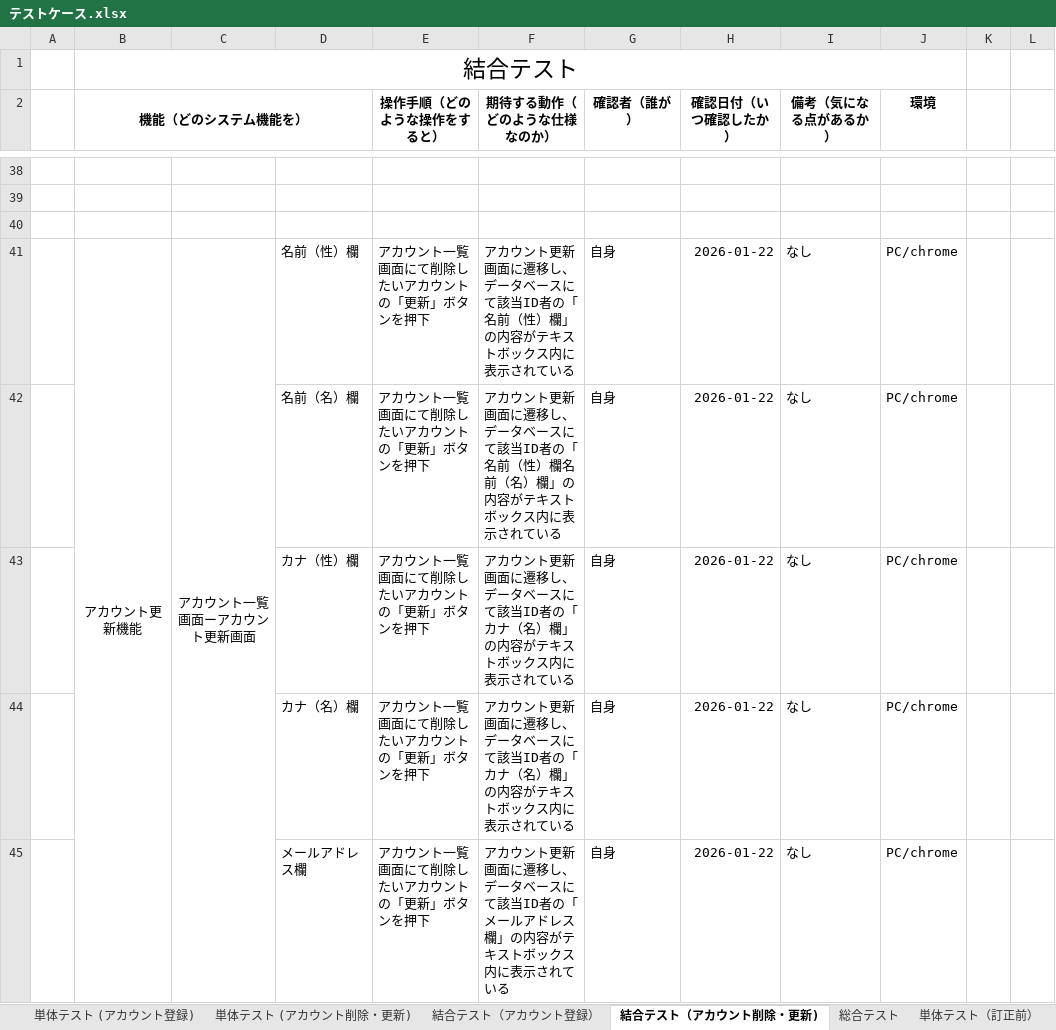
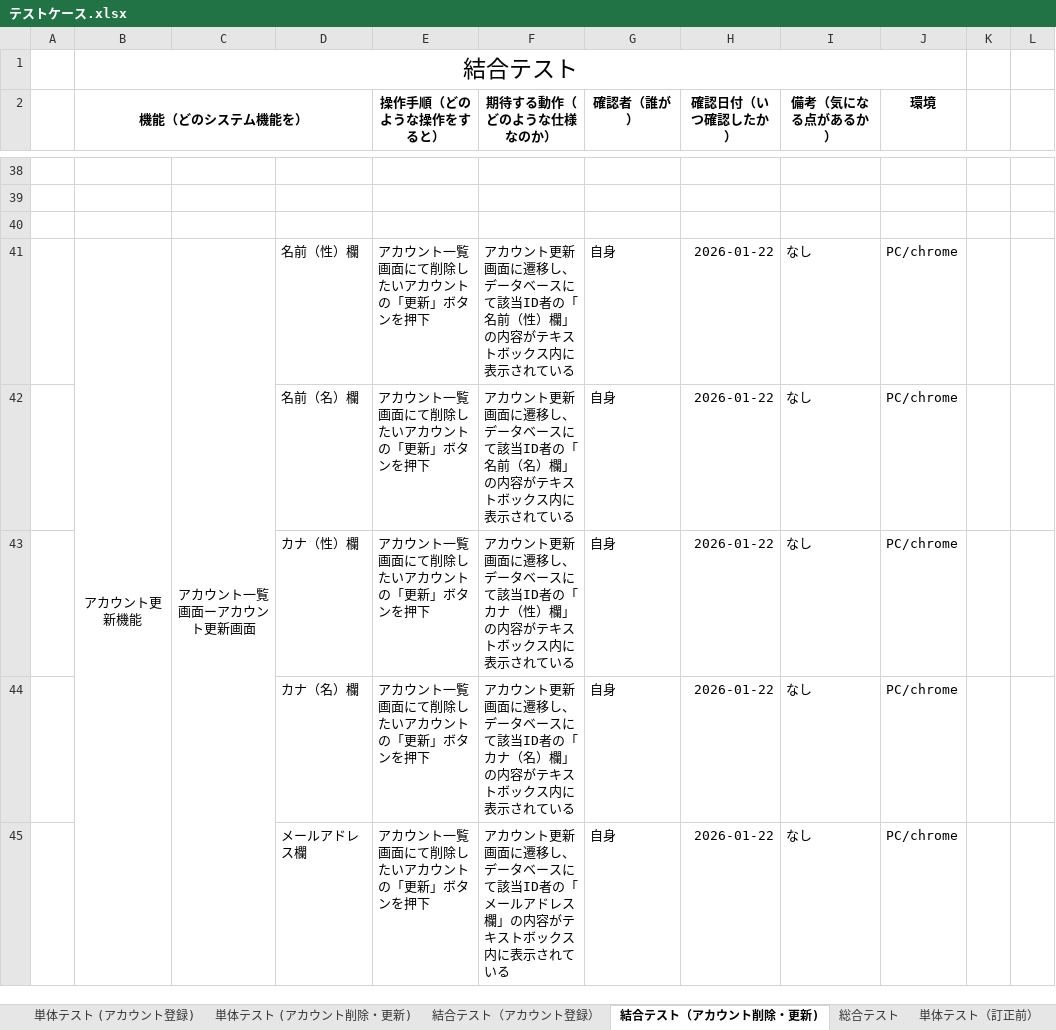
Before and after one commit to nozomi-watanabe1214/7_Programing, an Excel workbook: テストケース.xlsx, sheet 結合テスト（アカウント削除・更新), drawn as a sheet; only a part is shown, gaps mark what is left out; values as stored, in another font and other column widths than the file's, no borders; the diff covers the shown part only; the diff names each change by its address in the sheet, - before the commit and + after, or states it on an @@ line.

Commit message:
アカウント更新機能　結合テスト　不具合点修正後、テスト実施

```diff
--- a/テストケース.xlsx (sheet 結合テスト（アカウント削除・更新))
+++ b/テストケース.xlsx (sheet 結合テスト（アカウント削除・更新))
-F42 (期待する動作（どのような仕様なのか）): …「名前（性）欄名前（名）欄」…
+F42 (期待する動作（どのような仕様なのか）): …「名前（名）欄」…
-F43 (期待する動作（どのような仕様なのか）): …「カナ（名）欄」の…
+F43 (期待する動作（どのような仕様なのか）): …「カナ（性）欄」の…
```
Also changed, not shown: 12 edited cells and cell formats elsewhere in this sheet, sheet 結合テスト（アカウント登録）.
